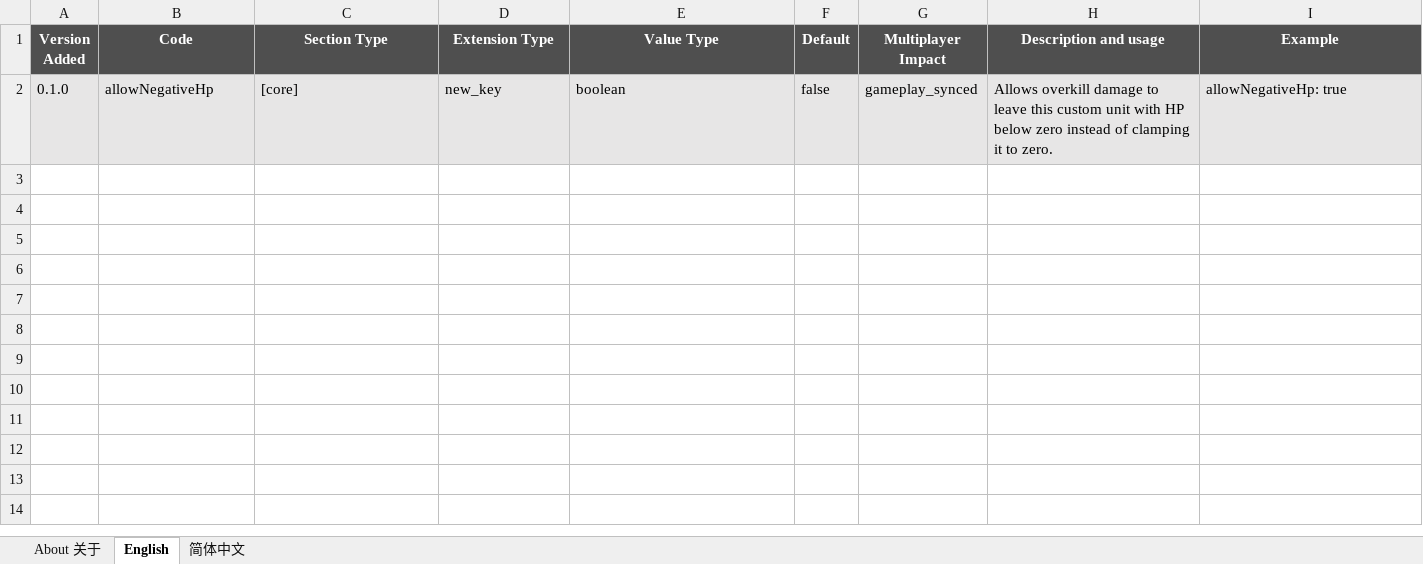
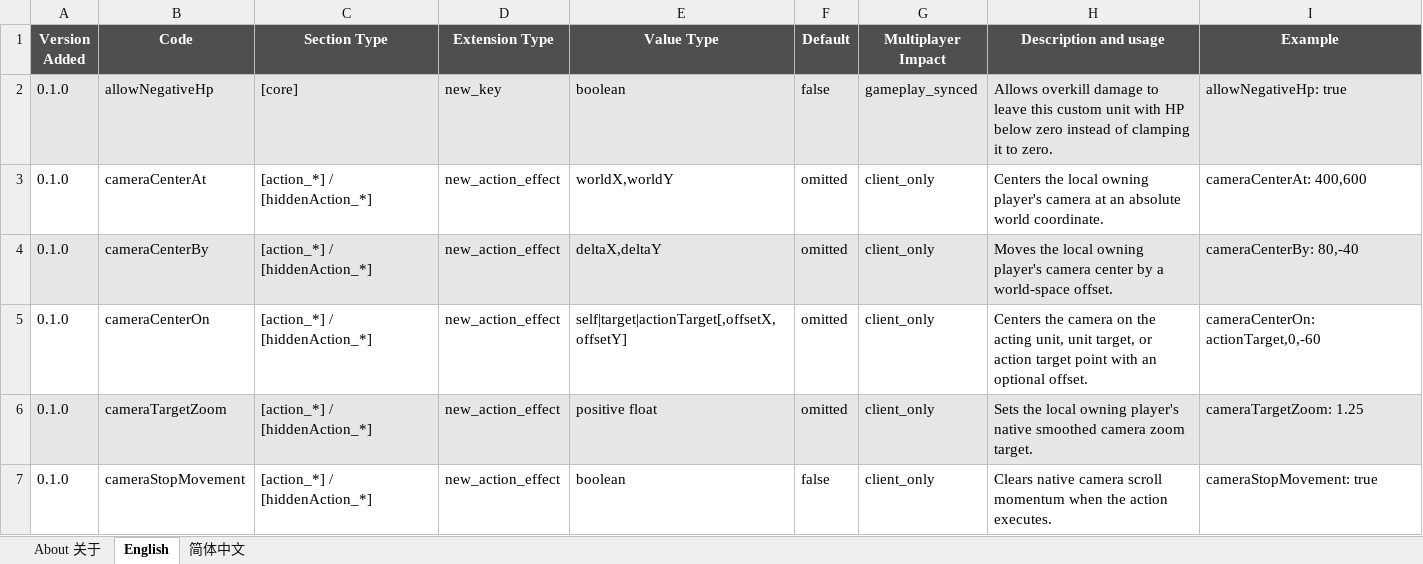
Before and after one commit to DXENDBucket/Rusted-Fabric-Loader, an Excel workbook: official-mods/ini-essentials/docs/INI Essentials Unit Modding Reference.xlsx, sheet English, drawn as a sheet; values as stored, in another font and other column widths than the file's, no borders; the diff names each change by its address in the sheet, - before the commit and + after, or states it on an @@ line.

Commit message:
feat: add INI camera action effects

```diff
--- a/official-mods/ini-essentials/docs/INI Essentials Unit Modding Reference.xlsx (sheet English)
+++ b/official-mods/ini-essentials/docs/INI Essentials Unit Modding Reference.xlsx (sheet English)
+row 3: 0.1.0 | cameraCenterAt | [action_*] / [hiddenAction_*] | new_action_effect | worldX,worldY | omitted | client_only | Centers the local owning player's camera at an absolute world coordinate. | cameraCenterAt: 400,600
+row 4: 0.1.0 | cameraCenterBy | [action_*] / [hiddenAction_*] | new_action_effect | deltaX,deltaY | omitted | client_only | Moves the local owning player's camera center by a world-space offset. | cameraCenterBy: 80,-40
+row 5: 0.1.0 | cameraCenterOn | [action_*] / [hiddenAction_*] | new_action_effect | self|target|actionTarget[,offsetX,offsetY] | omitted | client_only | Centers the camera on the acting unit, unit target, or action target point with an optional offset. | cameraCenterOn: actionTarget,0,-60
+row 6: 0.1.0 | cameraTargetZoom | [action_*] / [hiddenAction_*] | new_action_effect | positive float | omitted | client_only | Sets the local owning player's native smoothed camera zoom target. | cameraTargetZoom: 1.25
+row 7: 0.1.0 | cameraStopMovement | [action_*] / [hiddenAction_*] | new_action_effect | boolean | false | client_only | Clears native camera scroll momentum when the action executes. | cameraStopMovement: true
```
Also changed, not shown: sheet 简体中文, 23 other files.
